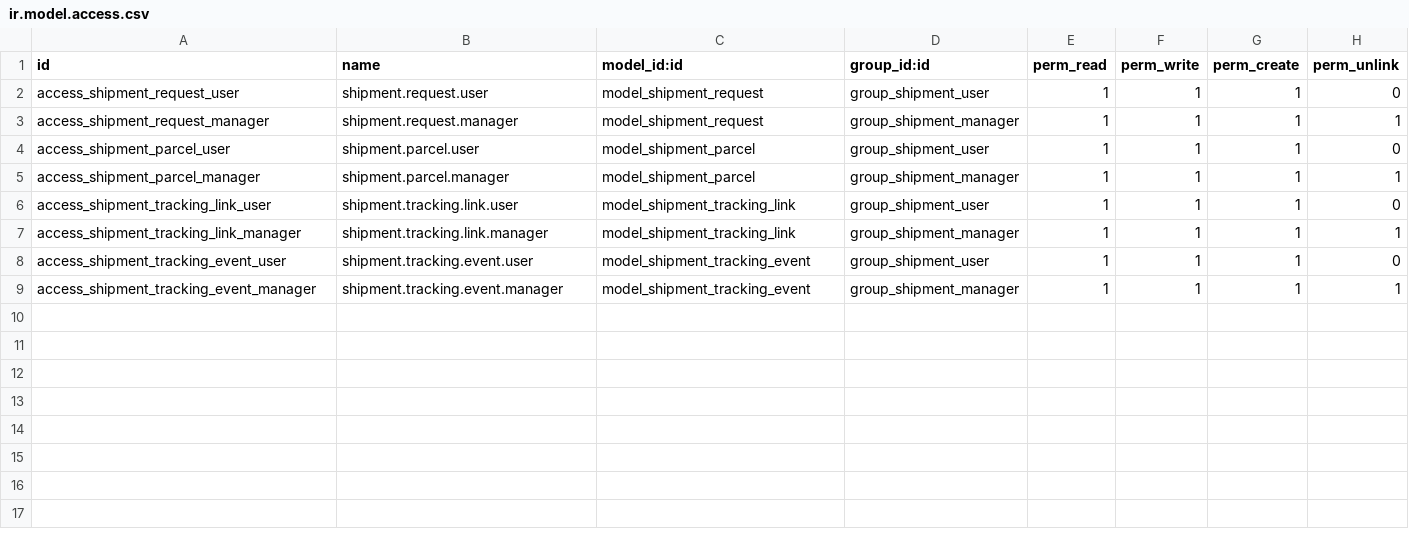
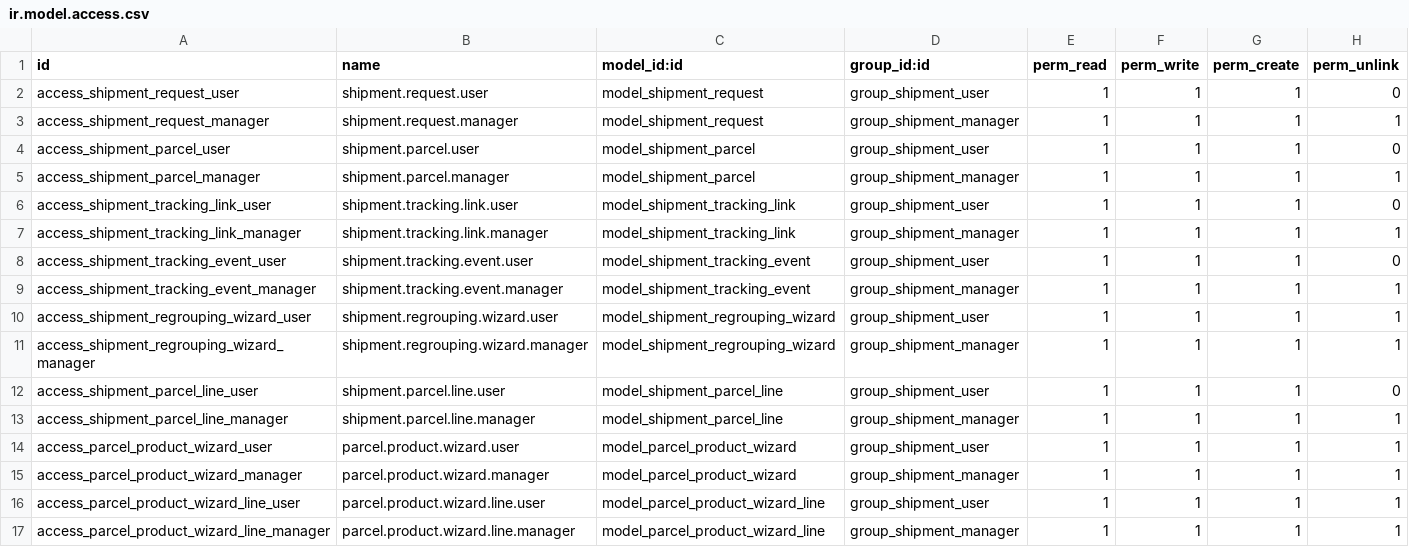
Before and after one commit to Tanimou/custom_addons, a CSV file: custom_shipment_tracking/security/ir.model.access.csv, drawn as a sheet.

Commit message:
feat: Implement multi-company access rules for shipment tracking
- Added record rules to restrict visibility of shipment requests, parcels, tracking links, and tracking events to users based on their company.
- Introduced a manager-only delete rule for shipment requests.

feat: Enhance shipment parcel views with product details

- Added fields for product summary, product count, and total value in the shipment parcel list view.
- Included a button to manage products within parcels.
- Created a new notebook page to display product details and allow management of parcel contents.

feat: Update shipment request views to reflect product information

- Modified the parcel list view to include product-related fields and a button for product management.
- Ensured that product fields are read-only based on the shipment request state.

feat: Add tracking page templates for product visibility

- Enhanced tracking page templates to display product count and detailed product information within parcels.

feat: Create parcel product wizard for managing products in parcels

- Developed a new wizard to facilitate the selection and management of products in parcels linked to sale orders.
- Implemented logic to handle product quantities and selections dynamically.

feat: Introduce shipment regrouping wizard for merging shipment requests

- Created a wizard to merge multiple compatible shipment requests into a single request.
- Added compatibility checks and validation for selected shipments.
- Implemented logic to transfer parcels and sale orders from merged shipments to the master shipment.

feat: Add views for parcel product and shipment regrouping wizards

- Designed form views for both the parcel product wizard and the shipment regrouping wizard to enhance user interaction.

```diff
--- a/custom_shipment_tracking/security/ir.model.access.csv
+++ b/custom_shipment_tracking/security/ir.model.access.csv
@@ -9 +9,9 @@ access_shipment_tracking_event_user,shipment.tracking.event.user,model_shipment_
 access_shipment_tracking_event_manager,shipment.tracking.event.manager,model_shipment_tracking_event,group_shipment_manager,1,1,1,1
+access_shipment_regrouping_wizard_user,shipment.regrouping.wizard.user,model_shipment_regrouping_wizard,group_shipment_user,1,1,1,1
+access_shipment_regrouping_wizard_manager,shipment.regrouping.wizard.manager,model_shipment_regrouping_wizard,group_shipment_manager,1,1,1,1
+access_shipment_parcel_line_user,shipment.parcel.line.user,model_shipment_parcel_line,group_shipment_user,1,1,1,0
+access_shipment_parcel_line_manager,shipment.parcel.line.manager,model_shipment_parcel_line,group_shipment_manager,1,1,1,1
+access_parcel_product_wizard_user,parcel.product.wizard.user,model_parcel_product_wizard,group_shipment_user,1,1,1,1
+access_parcel_product_wizard_manager,parcel.product.wizard.manager,model_parcel_product_wizard,group_shipment_manager,1,1,1,1
+access_parcel_product_wizard_line_user,parcel.product.wizard.line.user,model_parcel_product_wizard_line,group_shipment_user,1,1,1,1
+access_parcel_product_wizard_line_manager,parcel.product.wizard.line.manager,model_parcel_product_wizard_line,group_shipment_manager,1,1,1,1
```
Also changed, not shown: 16 other files.
